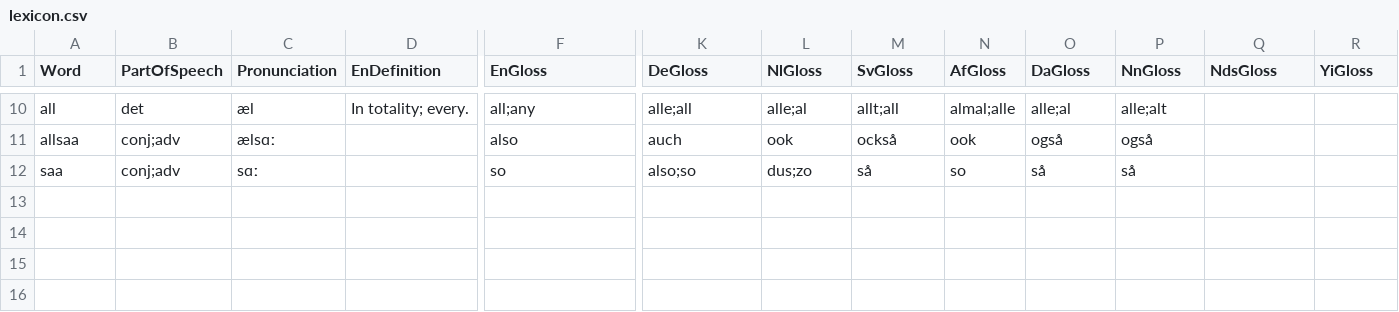
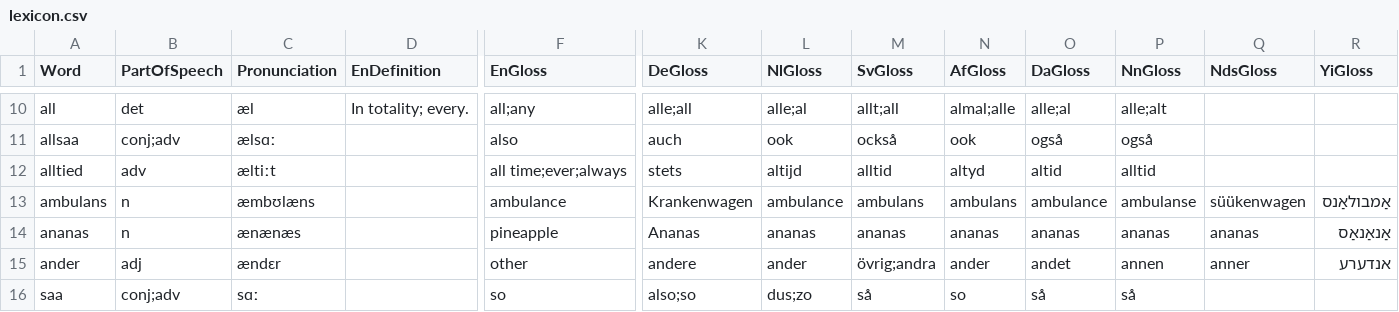
Before and after one commit to GiggyMantis/Deutskhelpspraak, a CSV file: lexicon/lexicon.csv, drawn as a sheet; only a part is shown, gaps mark what is left out; rows hold the shown columns only; the diff names each change by its address in the sheet, - before the commit and + after, or states it on an @@ line.

Commit message:
Update lexicon.csv

```diff
--- a/lexicon/lexicon.csv
+++ b/lexicon/lexicon.csv
+row 12: alltied | adv | æltiːt |  | all time;ever;always | stets | altijd | alltid | altyd | altid | alltid
+row 13: ambulans | n | æmbʊlæns |  | ambulance | Krankenwagen | ambulance | ambulans | ambulans | ambulance | ambulanse | süükenwagen | אַמבולאַנס
+row 14: ananas | n | ænænæs |  | pineapple | Ananas | ananas | ananas | ananas | ananas | ananas | ananas | אַנאַנאַס
+row 15: ander | adj | ændɛr |  | other | andere | ander | övrig;andra | ander | andet | annen | anner | אנדערע
```
